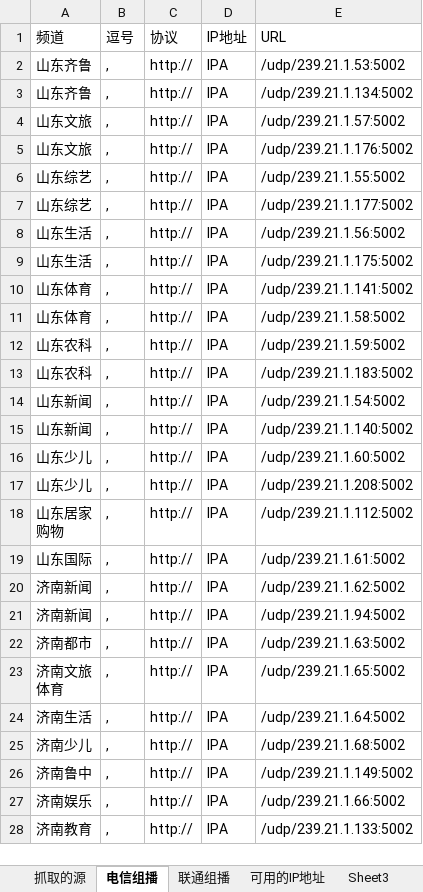
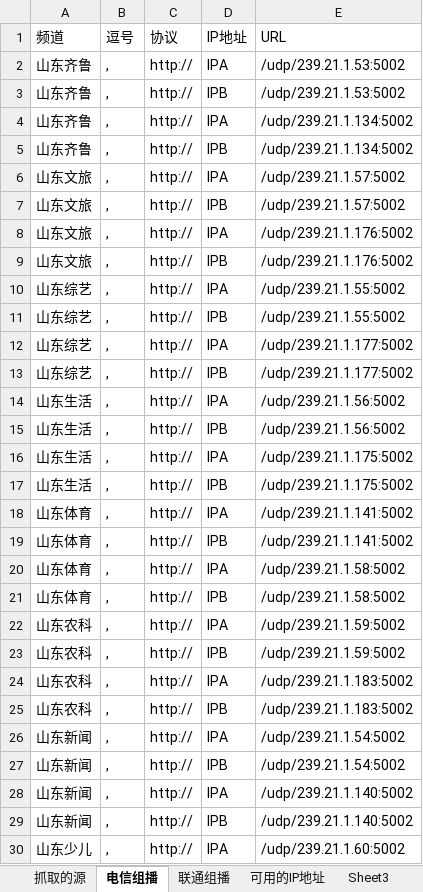
Before and after one commit to cmgyzj/Television, an Excel workbook: 各地组播源汇总/山东.xlsx, sheet 电信组播, drawn as a sheet; only a part is shown; the shorter side is filled out with more unchanged rows; values as stored, in another font and other column widths than the file's, no borders; the diff covers the shown part only; the diff names each change by its address in the sheet, - before the commit and + after, or states it on an @@ line.

```diff
--- a/各地组播源汇总/山东.xlsx (sheet 电信组播)
+++ b/各地组播源汇总/山东.xlsx (sheet 电信组播)
+row 3: 山东齐鲁 | , | http:// | IPB | /udp/239.21.1.53:5002
+row 5: 山东齐鲁 | , | http:// | IPB | /udp/239.21.1.134:5002
+row 7: 山东文旅 | , | http:// | IPB | /udp/239.21.1.57:5002
+row 9: 山东文旅 | , | http:// | IPB | /udp/239.21.1.176:5002
+row 11: 山东综艺 | , | http:// | IPB | /udp/239.21.1.55:5002
+row 13: 山东综艺 | , | http:// | IPB | /udp/239.21.1.177:5002
+row 15: 山东生活 | , | http:// | IPB | /udp/239.21.1.56:5002
+row 17: 山东生活 | , | http:// | IPB | /udp/239.21.1.175:5002
+row 19: 山东体育 | , | http:// | IPB | /udp/239.21.1.141:5002
+row 21: 山东体育 | , | http:// | IPB | /udp/239.21.1.58:5002
+row 23: 山东农科 | , | http:// | IPB | /udp/239.21.1.59:5002
+row 25: 山东农科 | , | http:// | IPB | /udp/239.21.1.183:5002
+row 27: 山东新闻 | , | http:// | IPB | /udp/239.21.1.54:5002
+row 29: 山东新闻 | , | http:// | IPB | /udp/239.21.1.140:5002
```
Also changed, not shown: 105 added rows elsewhere in this sheet, 各地组播源汇总/北京.xlsx, 3 other files.
